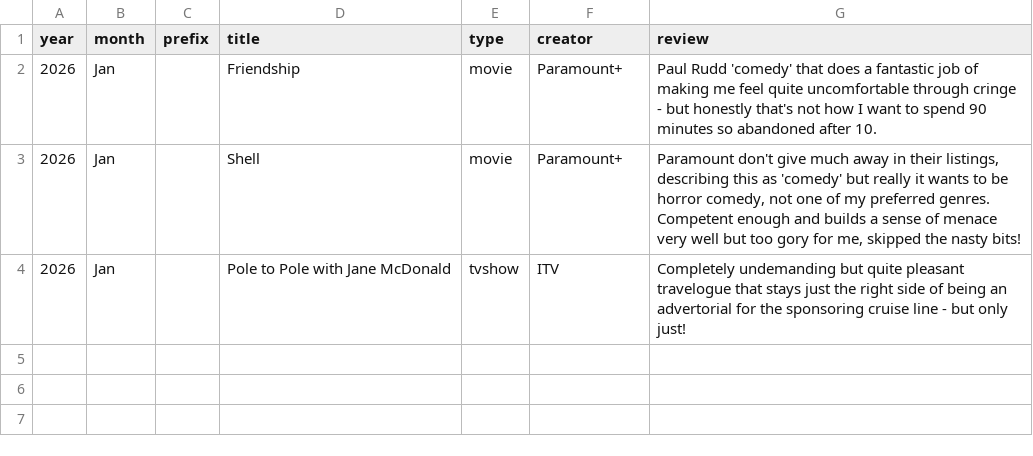
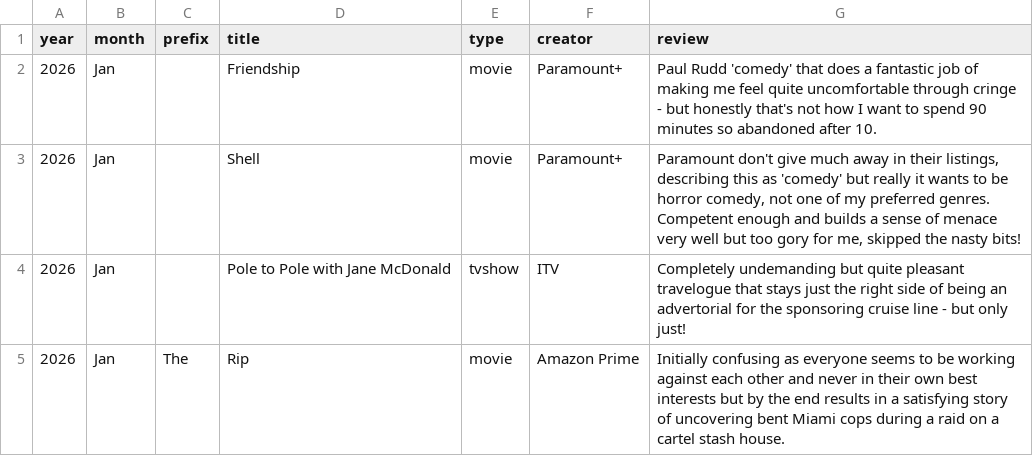
Before and after one commit to karlwilcox/website-build, a CSV file: _data/shorts/shorts04.csv, drawn as a sheet.

```diff
--- a/_data/shorts/shorts04.csv
+++ b/_data/shorts/shorts04.csv
@@ -4 +4,2 @@ year,month,prefix,title,type,creator,review
 2026,Jan,,Pole to Pole with Jane McDonald,tvshow,"ITV","Completely undemanding but quite pleasant travelogue that stays just the right side of being an advertorial for the sponsoring cruise line - but only just!"
+2026,Jan,The,Rip,movie,"Amazon Prime","Initially confusing as everyone seems to be working against each other and never in their own best interests but by the end results in a satisfying story of uncovering bent Miami cops during a raid on a cartel stash house."
```
Also changed, not shown: 44 other files.
